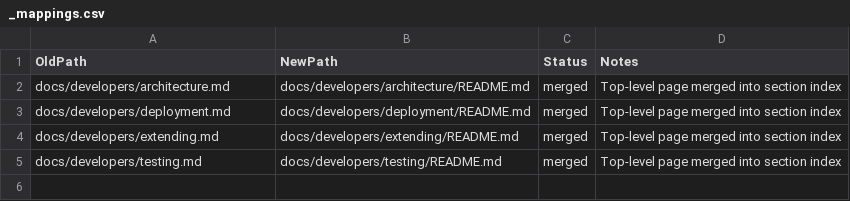
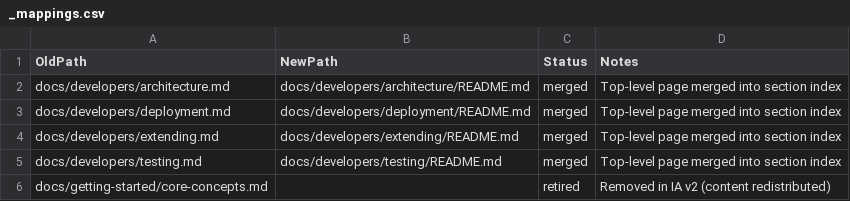
Before and after one commit to thanhbn/qdrant-loader, a CSV file: docs/_mappings.csv, drawn as a sheet; the diff names each change by its address in the sheet, - before the commit and + after, or states it on an @@ line.

Commit message:
docs: retire core-concepts.md, update references, refresh inventory/mappings

```diff
--- a/docs/_mappings.csv
+++ b/docs/_mappings.csv
+row 6: docs/getting-started/core-concepts.md |  | retired | Removed in IA v2 (content redistributed)
```
Also changed, not shown: docs/_inventory.csv, 5 other files.
